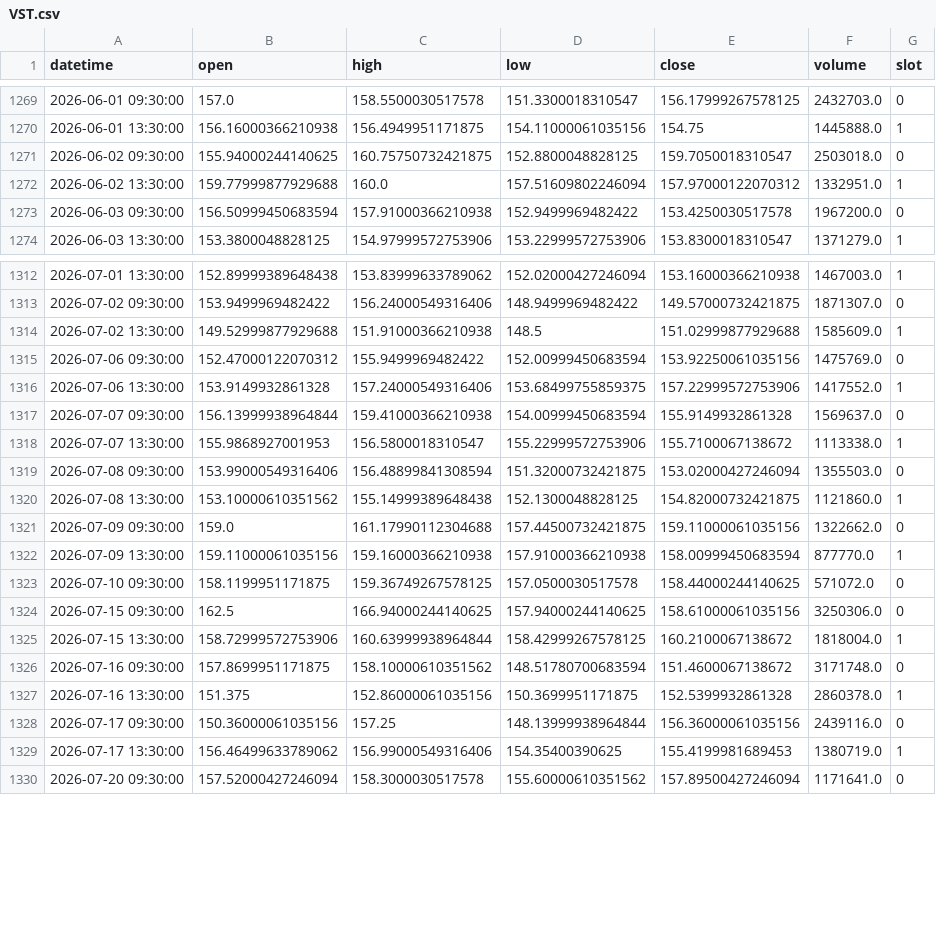
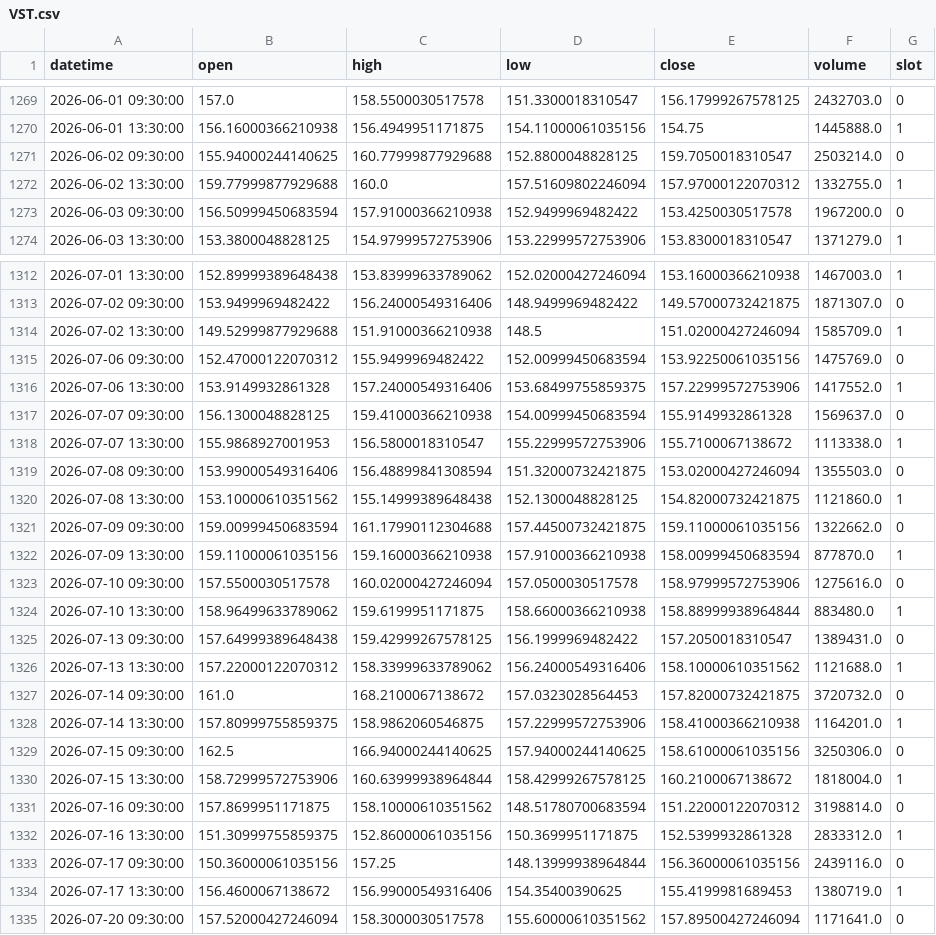
Before and after one commit to fairytrad888/ifi-lab, a CSV file: data/h4/VST.csv, drawn as a sheet; only a part is shown, gaps mark what is left out; the diff covers the shown part only.

```diff
--- a/data/h4/VST.csv
+++ b/data/h4/VST.csv
@@ -1270,4 +1270,4 @@ datetime,open,high,low,close,volume,slot
 2026-06-01 13:30:00,156.16000366210938,156.4949951171875,154.11000061035156,154.75,1445888.0,1
-2026-06-02 09:30:00,155.94000244140625,160.75750732421875,152.8800048828125,159.7050018310547,2503018.0,0
-2026-06-02 13:30:00,159.77999877929688,160.0,157.51609802246094,157.97000122070312,1332951.0,1
+2026-06-02 09:30:00,155.94000244140625,160.77999877929688,152.8800048828125,159.7050018310547,2503214.0,0
+2026-06-02 13:30:00,159.77999877929688,160.0,157.51609802246094,157.97000122070312,1332755.0,1
 2026-06-03 09:30:00,156.50999450683594,157.91000366210938,152.9499969482422,153.4250030517578,1967200.0,0
@@ -1313,6 +1313,6 @@ datetime,open,high,low,close,volume,slot
 2026-07-02 09:30:00,153.9499969482422,156.24000549316406,148.9499969482422,149.57000732421875,1871307.0,0
-2026-07-02 13:30:00,149.52999877929688,151.91000366210938,148.5,151.02999877929688,1585609.0,1
+2026-07-02 13:30:00,149.52999877929688,151.91000366210938,148.5,151.02000427246094,1585709.0,1
 2026-07-06 09:30:00,152.47000122070312,155.9499969482422,152.00999450683594,153.92250061035156,1475769.0,0
 2026-07-06 13:30:00,153.9149932861328,157.24000549316406,153.68499755859375,157.22999572753906,1417552.0,1
-2026-07-07 09:30:00,156.13999938964844,159.41000366210938,154.00999450683594,155.9149932861328,1569637.0,0
+2026-07-07 09:30:00,156.1300048828125,159.41000366210938,154.00999450683594,155.9149932861328,1569637.0,0
 2026-07-07 13:30:00,155.9868927001953,156.5800018310547,155.22999572753906,155.7100067138672,1113338.0,1
@@ -1320,11 +1320,16 @@ datetime,open,high,low,close,volume,slot
 2026-07-08 13:30:00,153.10000610351562,155.14999389648438,152.1300048828125,154.82000732421875,1121860.0,1
-2026-07-09 09:30:00,159.0,161.17990112304688,157.44500732421875,159.11000061035156,1322662.0,0
-2026-07-09 13:30:00,159.11000061035156,159.16000366210938,157.91000366210938,158.00999450683594,877770.0,1
-2026-07-10 09:30:00,158.1199951171875,159.36749267578125,157.0500030517578,158.44000244140625,571072.0,0
+2026-07-09 09:30:00,159.00999450683594,161.17990112304688,157.44500732421875,159.11000061035156,1322662.0,0
+2026-07-09 13:30:00,159.11000061035156,159.16000366210938,157.91000366210938,158.00999450683594,877870.0,1
+2026-07-10 09:30:00,157.5500030517578,160.02000427246094,157.0500030517578,158.97999572753906,1275616.0,0
+2026-07-10 13:30:00,158.96499633789062,159.6199951171875,158.66000366210938,158.88999938964844,883480.0,1
+2026-07-13 09:30:00,157.64999389648438,159.42999267578125,156.1999969482422,157.2050018310547,1389431.0,0
+2026-07-13 13:30:00,157.22000122070312,158.33999633789062,156.24000549316406,158.10000610351562,1121688.0,1
+2026-07-14 09:30:00,161.0,168.2100067138672,157.0323028564453,157.82000732421875,3720732.0,0
+2026-07-14 13:30:00,157.80999755859375,158.9862060546875,157.22999572753906,158.41000366210938,1164201.0,1
 2026-07-15 09:30:00,162.5,166.94000244140625,157.94000244140625,158.61000061035156,3250306.0,0
 2026-07-15 13:30:00,158.72999572753906,160.63999938964844,158.42999267578125,160.2100067138672,1818004.0,1
-2026-07-16 09:30:00,157.8699951171875,158.10000610351562,148.51780700683594,151.4600067138672,3171748.0,0
-2026-07-16 13:30:00,151.375,152.86000061035156,150.3699951171875,152.5399932861328,2860378.0,1
+2026-07-16 09:30:00,157.8699951171875,158.10000610351562,148.51780700683594,151.22000122070312,3198814.0,0
+2026-07-16 13:30:00,151.30999755859375,152.86000061035156,150.3699951171875,152.5399932861328,2833312.0,1
 2026-07-17 09:30:00,150.36000061035156,157.25,148.13999938964844,156.36000061035156,2439116.0,0
-2026-07-17 13:30:00,156.46499633789062,156.99000549316406,154.35400390625,155.4199981689453,1380719.0,1
+2026-07-17 13:30:00,156.4600067138672,156.99000549316406,154.35400390625,155.4199981689453,1380719.0,1
 2026-07-20 09:30:00,157.52000427246094,158.3000030517578,155.60000610351562,157.89500427246094,1171641.0,0
```
Also changed, not shown: 52 edited cells elsewhere in this file, data/h4/DUK.csv, data/h4/IWM.csv, 56 other files.
